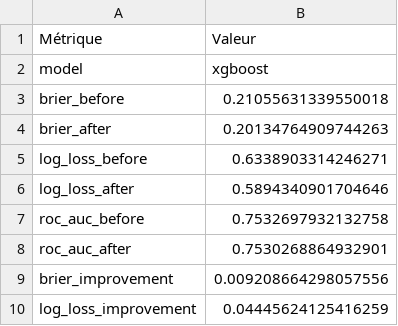
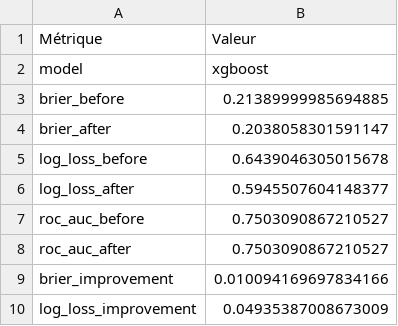
Before and after one commit to MouadQ793/leukemia-survival-calibration, a CSV file: results/xgboost_calibrated/xgboost_calibrated_metrics.csv, drawn as a sheet.

```diff
--- a/results/xgboost_calibrated/xgboost_calibrated_metrics.csv
+++ b/results/xgboost_calibrated/xgboost_calibrated_metrics.csv
@@ -2,9 +2,9 @@ Métrique,Valeur
 model,xgboost
-brier_before,0.21055631339550018
-brier_after,0.20134764909744263
-log_loss_before,0.6338903314246271
-log_loss_after,0.5894340901704646
-roc_auc_before,0.7532697932132758
-roc_auc_after,0.7530268864932901
-brier_improvement,0.009208664298057556
-log_loss_improvement,0.04445624125416259
+brier_before,0.21389999985694885
+brier_after,0.2038058301591147
+log_loss_before,0.6439046305015678
+log_loss_after,0.5945507604148377
+roc_auc_before,0.7503090867210527
+roc_auc_after,0.7503090867210527
+brier_improvement,0.010094169697834166
+log_loss_improvement,0.04935387008673009
```
Also changed, not shown: results/logistic_regression_calibrated/logistic_regression_calibrated_metrics.csv, results/logistic_regression_tuned_test/logistic_regression_tuned_test_metrics.csv, 26 other files.
